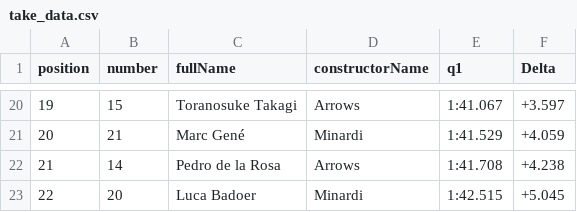
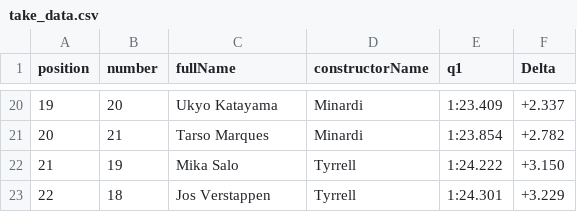
Before and after one commit to Pablomgom/F1_Data, a CSV file: resources/ergast_data/take_data.csv, drawn as a sheet; only a part is shown, gaps mark what is left out; the diff covers the shown part only.

```diff
--- a/resources/ergast_data/take_data.csv
+++ b/resources/ergast_data/take_data.csv
@@ -20,4 +20,4 @@ position,number,fullName,constructorName,q1,Delta
-19,15,Toranosuke Takagi,Arrows,1:41.067,+3.597
-20,21,Marc Gené,Minardi,1:41.529,+4.059
-21,14,Pedro de la Rosa,Arrows,1:41.708,+4.238
-22,20,Luca Badoer,Minardi,1:42.515,+5.045
+19,20,Ukyo Katayama,Minardi,1:23.409,+2.337
+20,21,Tarso Marques,Minardi,1:23.854,+2.782
+21,19,Mika Salo,Tyrrell,1:24.222,+3.150
+22,18,Jos Verstappen,Tyrrell,1:24.301,+3.229
```
Also changed, not shown: 86 edited cells elsewhere in this file, resources/csv/Fuel_factor.csv, resources/csv/Pit_stops.csv, 16 other files.
